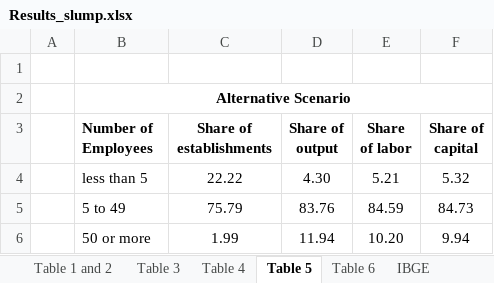
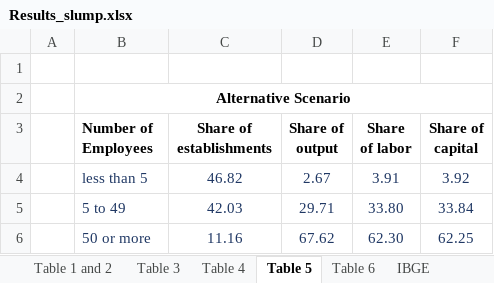
Before and after one commit to manfredinid/Matlab-Codes, an Excel workbook: Extended_Model/Results_slump.xlsx, sheet Table 5, drawn as a sheet; values as stored, in another font and other column widths than the file's, no borders; the diff names each change by its address in the sheet, - before the commit and + after, or states it on an @@ line.

```diff
--- a/Extended_Model/Results_slump.xlsx (sheet Table 5)
+++ b/Extended_Model/Results_slump.xlsx (sheet Table 5)
-B4:F6 text colour: black
+B4:F6 text colour: #203864
-C4 (Share of establishments): 22.22
+C4 (Share of establishments): 46.82
-D4 (Share of output): 4.30
+D4 (Share of output): 2.67
-E4 (Share of labor): 5.21
+E4 (Share of labor): 3.91
-F4 (Share of capital): 5.32
+F4 (Share of capital): 3.92
-C5 (Share of establishments): 75.79
+C5 (Share of establishments): 42.03
-D5 (Share of output): 83.76
+D5 (Share of output): 29.71
-E5 (Share of labor): 84.59
+E5 (Share of labor): 33.80
-F5 (Share of capital): 84.73
+F5 (Share of capital): 33.84
-C6 (Share of establishments): 1.99
+C6 (Share of establishments): 11.16
-D6 (Share of output): 11.94
+D6 (Share of output): 67.62
-E6 (Share of labor): 10.20
+E6 (Share of labor): 62.30
-F6 (Share of capital): 9.94
+F6 (Share of capital): 62.25
```
Also changed, not shown: sheet Table 3, sheet Table 1 and 2, sheet Table 4, sheet Table 6, 5 other files.
